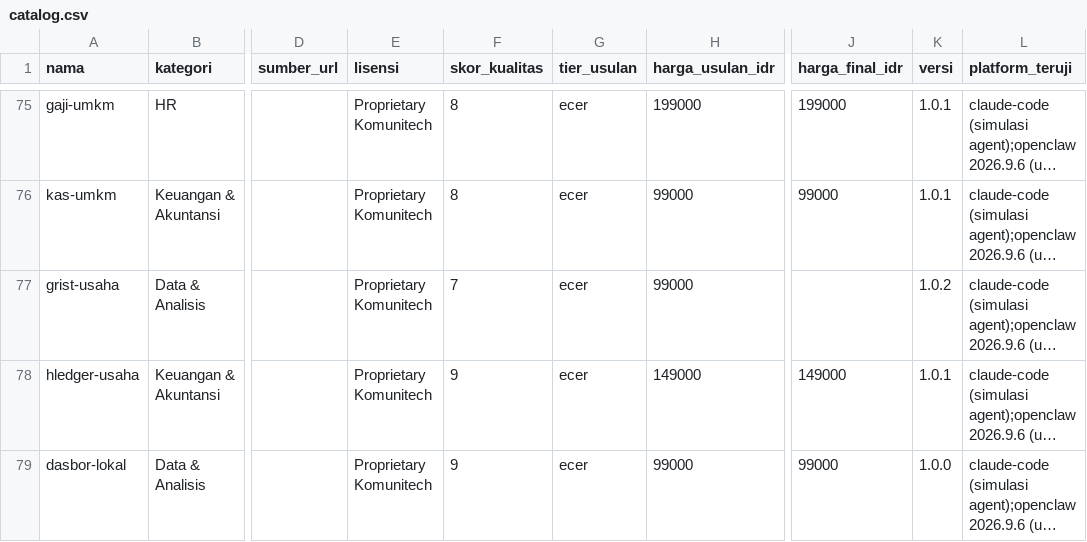
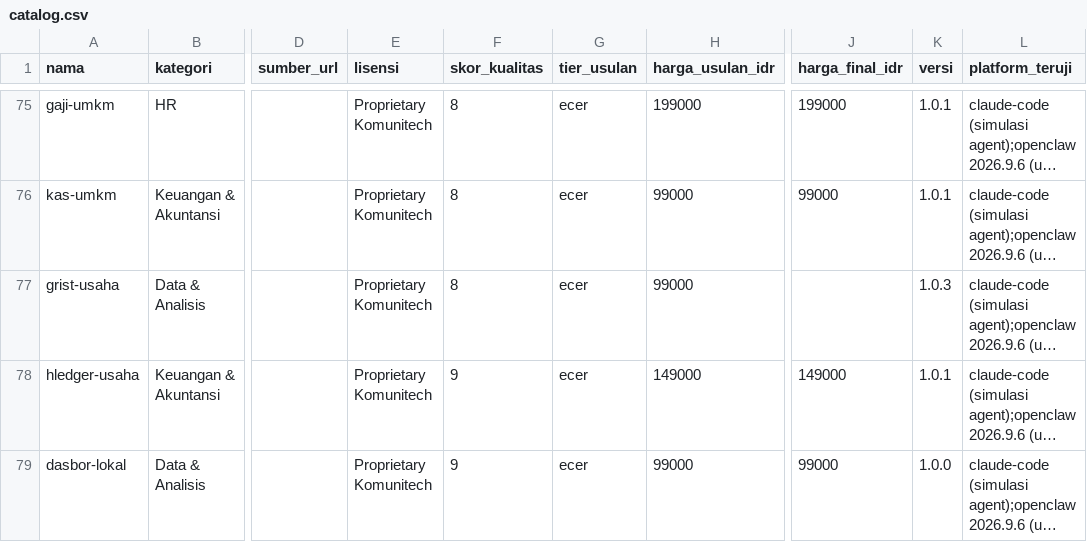
Before and after one commit to Komunitech-Skills/Skills-Product-by-Claude-Code, a CSV file: catalog.csv, drawn as a sheet; only a part is shown, gaps mark what is left out; long unchanged cells end in …; the diff names each change by its address in the sheet, - before the commit and + after, or states it on an @@ line.

```diff
--- a/catalog.csv
+++ b/catalog.csv
-F77 (skor_kualitas): 7
+F77 (skor_kualitas): 8
-K77 (versi): 1.0.2
+K77 (versi): 1.0.3
```
Also changed, not shown: 5 other files.
